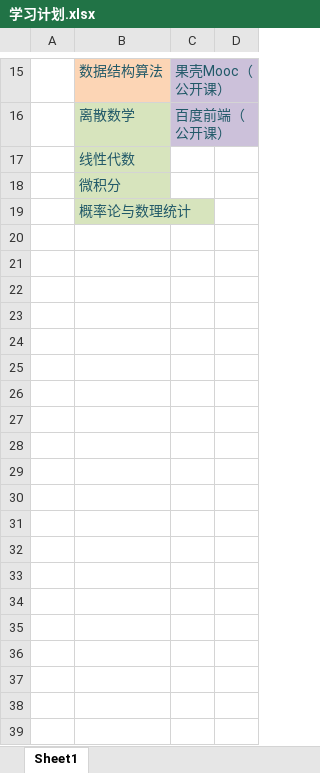
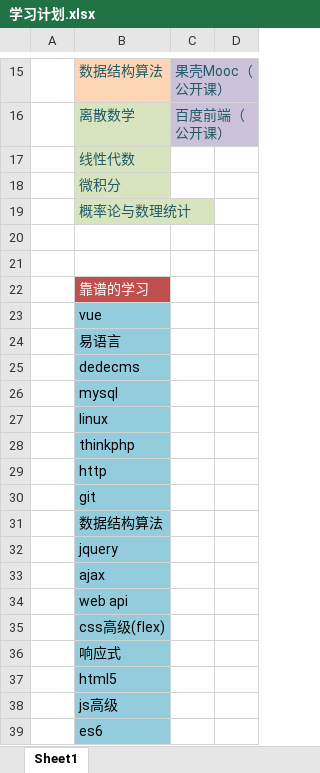
Before and after one commit to xinxiaoquan/studyNote, an Excel workbook: 学习计划.xlsx, sheet Sheet1, drawn as a sheet; only a part is shown, gaps mark what is left out; values as stored, in another font and other column widths than the file's, no borders; charts and pictures not drawn; the diff covers the shown part only; the diff names each change by its address in the sheet, - before the commit and + after, or states it on an @@ line.

```diff
--- a/学习计划.xlsx (sheet Sheet1)
+++ b/学习计划.xlsx (sheet Sheet1)
+row 20: (empty)
+row 21: (empty)
+row 22:  | 靠谱的学习
+row 23:  | vue
+row 24:  | 易语言
+row 25:  | dedecms
+row 26:  | mysql
+row 27:  | linux
+row 28:  | thinkphp
+row 29:  | http
+row 30:  | git
+row 31:  | 数据结构算法
+row 32:  | jquery
+row 33:  | ajax
+row 34:  | web api
+row 35:  | css高级(flex)
+row 36:  | 响应式
+row 37:  | html5
+row 38:  | js高级
+row 39:  | es6
```
Also changed, not shown: 13 added rows elsewhere in this sheet, 2 other files.
